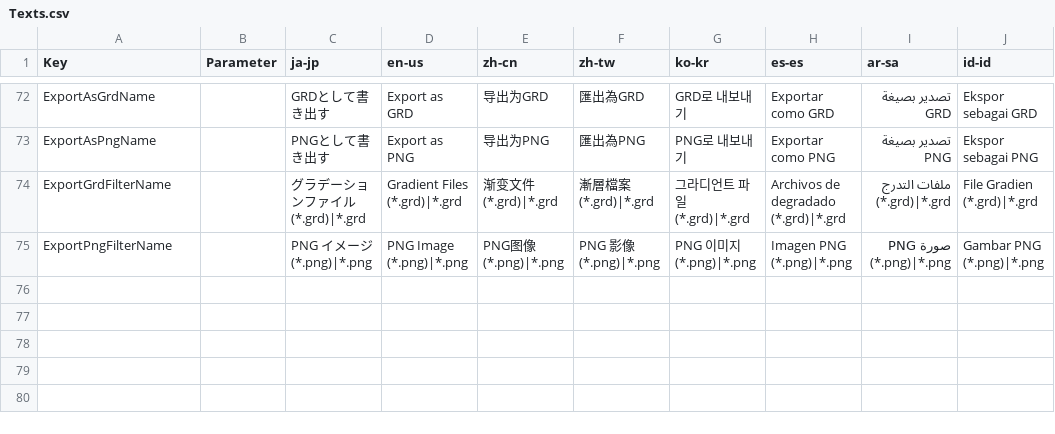
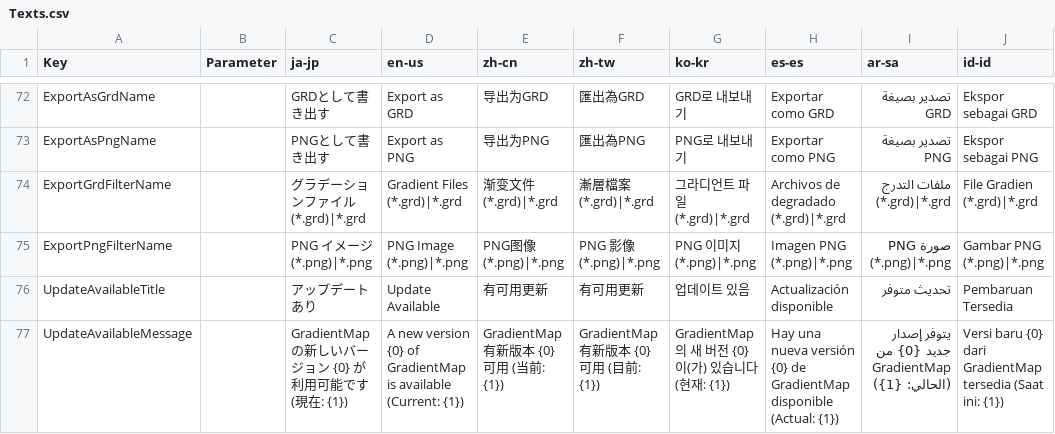
Before and after one commit to routersys/YMM4-GradientMap, a CSV file: GradientMap/Localization/Texts.csv, drawn as a sheet; only a part is shown, gaps mark what is left out.

Commit message:
アップデート確認機能の追加と多言語対応通知メッセージの実装
IUpdateChecker、IUpdateNotifier、IVersionFetcherの3つのインターフェースを新たに定義しました。
UpdateCheckerクラスを実装し、初回フレーム処理時に一度だけ更新確認を行うロジックをInterlocked.CompareExchangeで保護しました。
UpdateNotifierクラスを実装し、新バージョンが存在する場合にWPFのDispatcher経由でMessageBoxを表示するようにしました。
VersionFetcherクラスを実装し、GitHub APIをプライマリ、manjubox.netをフォールバックとして最新バージョンを取得するようにしました。
GitHubReleaseResponseレコードおよびGitHubJsonContextをSource Generation対応のJsonSerializerContextとして追加しました。
Services.csにIVersionFetcher、IUpdateNotifier、IUpdateCheckerをシングルトンとして登録しました。
GradientMapEffectProcessorにIUpdateCheckerをDIで注入し、_isFirstフラグが立っている初回処理時にCheckAndNotifyAsyncを呼び出すようにしました。

```diff
--- a/GradientMap/Localization/Texts.csv
+++ b/GradientMap/Localization/Texts.csv
@@ -75 +75,3 @@ ExportGrdFilterName,,グラデーションファイル (*.grd)|*.grd,Gradient Fi
 ExportPngFilterName,,PNG イメージ (*.png)|*.png,PNG Image (*.png)|*.png,PNG图像 (*.png)|*.png,PNG 影像 (*.png)|*.png,PNG 이미지 (*.png)|*.png,Imagen PNG (*.png)|*.png,صورة PNG (*.png)|*.png,Gambar PNG (*.png)|*.png
+UpdateAvailableTitle,,アップデートあり,Update Available,有可用更新,有可用更新,업데이트 있음,Actualización disponible,تحديث متوفر,Pembaruan Tersedia
+UpdateAvailableMessage,,GradientMap の新しいバージョン {0} が利用可能です (現在: {1}),A new version {0} of GradientMap is available (Current: {1}),GradientMap 有新版本 {0} 可用 (当前: {1}),GradientMap 有新版本 {0} 可用 (目前: {1}),GradientMap 의 새 버전 {0} 이(가) 있습니다 (현재: {1}),Hay una nueva versión {0} de GradientMap disponible (Actual: {1}),يتوفر إصدار جديد {0} من GradientMap (الحالي: {1}),Versi baru {0} dari GradientMap tersedia (Saat ini: {1})
```
Also changed, not shown: 18 other files.
